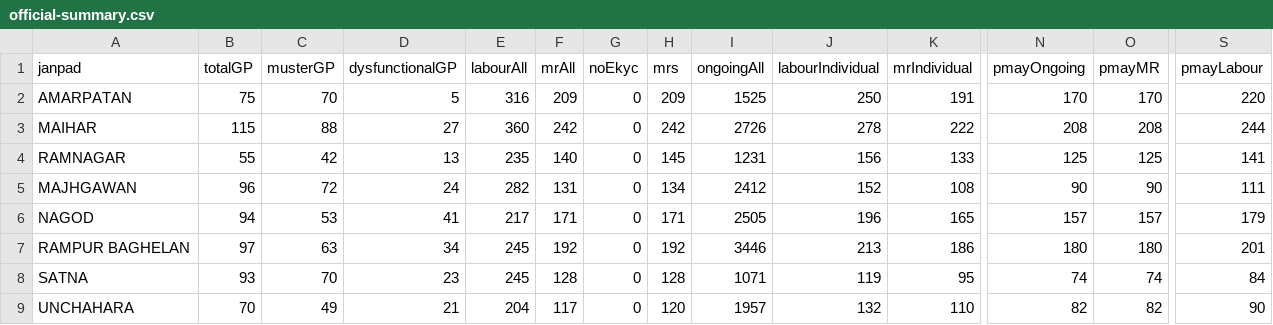
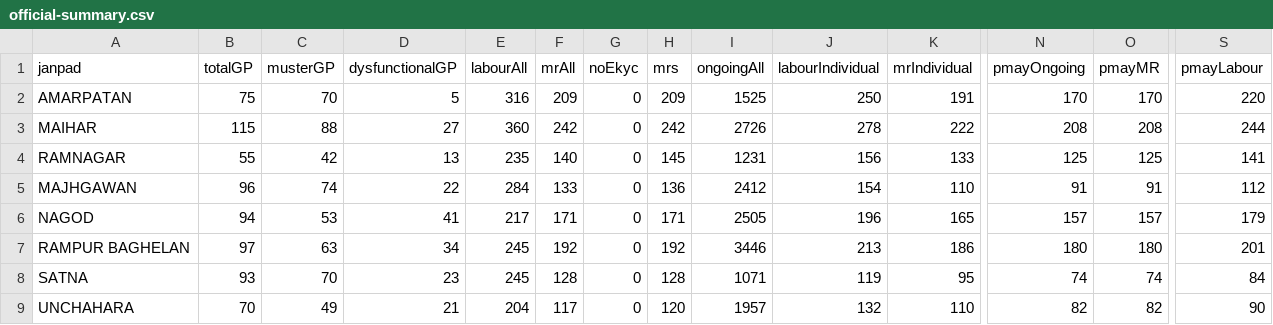
Before and after one commit to srdmsatna-create/Daily-labour-report-satna-maihar, a CSV file: data/official-summary.csv, drawn as a sheet; only a part is shown, gaps mark what is left out; the diff names each change by its address in the sheet, - before the commit and + after, or states it on an @@ line.

```diff
--- a/data/official-summary.csv
+++ b/data/official-summary.csv
-C5 (musterGP): 72
+C5 (musterGP): 74
-D5 (dysfunctionalGP): 24
+D5 (dysfunctionalGP): 22
-E5 (labourAll): 282
+E5 (labourAll): 284
-F5 (mrAll): 131
+F5 (mrAll): 133
-H5 (mrs): 134
+H5 (mrs): 136
-J5 (labourIndividual): 152
+J5 (labourIndividual): 154
-K5 (mrIndividual): 108
+K5 (mrIndividual): 110
-N5 (pmayOngoing): 90
+N5 (pmayOngoing): 91
-O5 (pmayMR): 90
+O5 (pmayMR): 91
-S5 (pmayLabour): 111
+S5 (pmayLabour): 112
```
Also changed, not shown: 3 other files.
